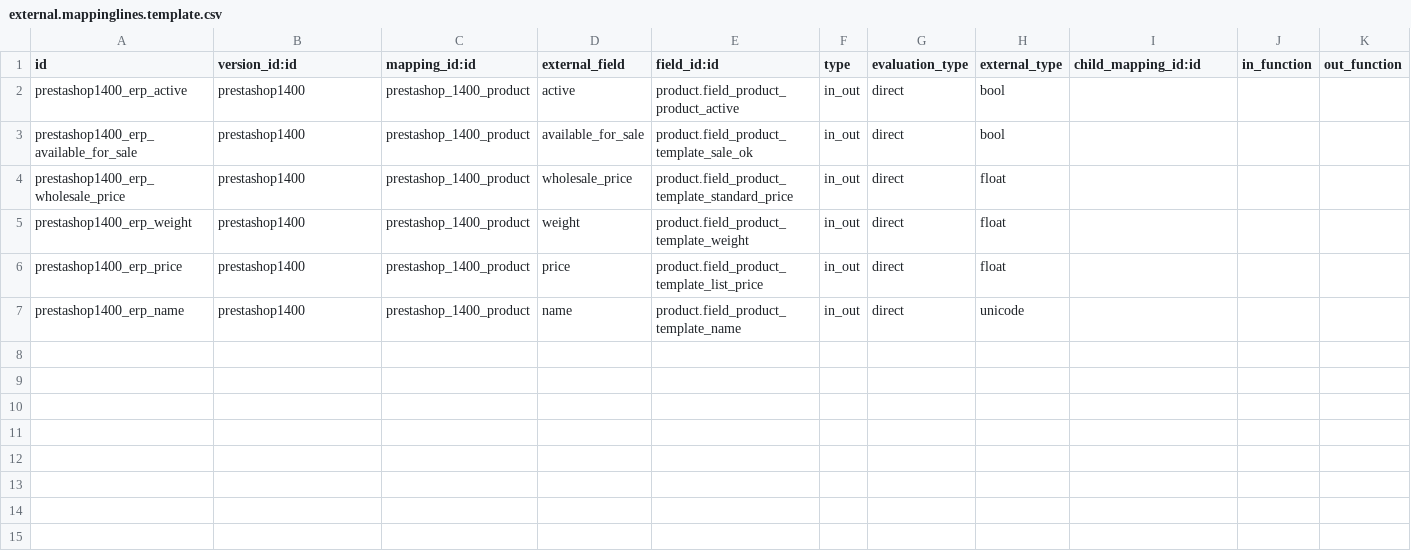
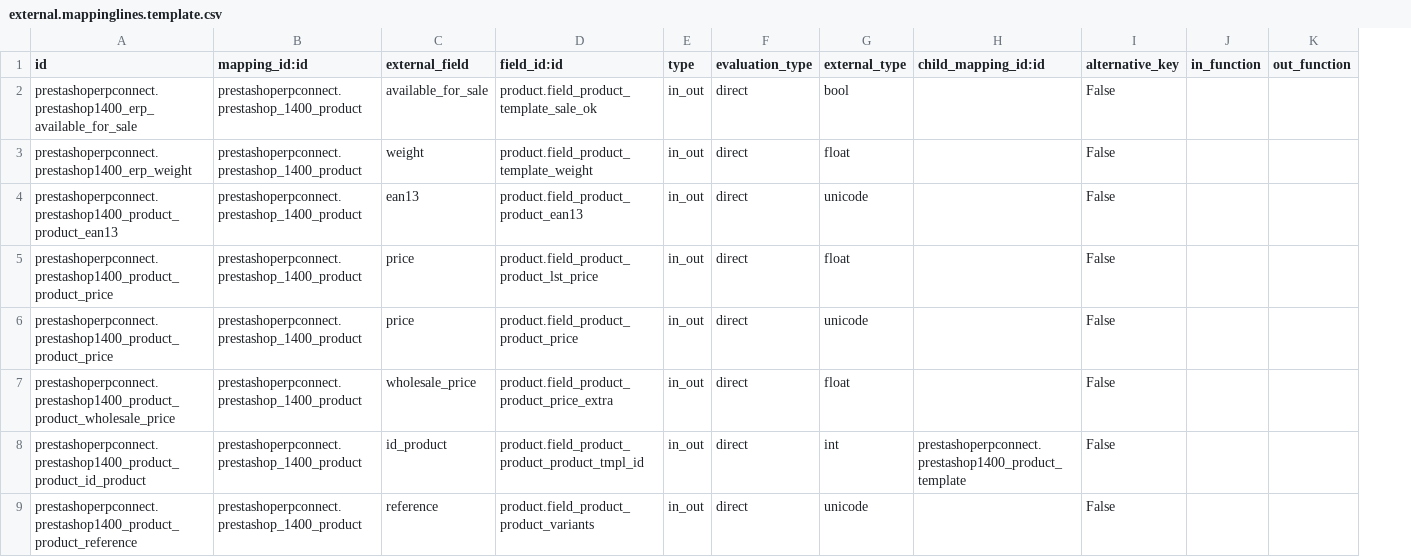
Before and after one commit to xrg/prestashoperpconnect, a CSV file: prestashoperpconnect/settings/1.4.0.0/product.product/external.mappinglines.template.csv, drawn as a sheet; removed rows and columns are numbered as before the commit, all else as after; the diff names each change by its address in the sheet, - before the commit and + after, or states it on an @@ line.

Commit message:
adding product.template as mapping and new mappniglines for 1.4.0

```diff
--- a/prestashoperpconnect/settings/1.4.0.0/product.product/external.mappinglines.template.csv
+++ b/prestashoperpconnect/settings/1.4.0.0/product.product/external.mappinglines.template.csv
-column C (mapping_id:id), row 3: prestashop_1400_product; rows 5-7: all prestashop_1400_product
+column I (alternative_key), rows 2-3: False | False; row 5: False; row 9: False
-B1: version_id:id
+B1: mapping_id:id
-row 2: prestashop1400_erp_active | prestashop1400 | prestashop_1400_product | active | product.field_product_product_active | in_out | direct | bool
-A2 (id): prestashop1400_erp_available_for_sale
+A2 (id): prestashoperpconnect.prestashop1400_erp_available_for_sale
-B2 (mapping_id:id): prestashop1400
+B2 (mapping_id:id): prestashoperpconnect.prestashop_1400_product
-row 4: prestashop1400_erp_wholesale_price | prestashop1400 | prestashop_1400_product | wholesale_price | product.field_product_template_standard_price | in_out | direct | float
-A3 (id): prestashop1400_erp_weight
+A3 (id): prestashoperpconnect.prestashop1400_erp_weight
-B3 (mapping_id:id): prestashop1400
+B3 (mapping_id:id): prestashoperpconnect.prestashop_1400_product
+row 4: prestashoperpconnect.prestashop1400_product_product_ean13 | prestashoperpconnect.prestashop_1400_product | ean13 | product.field_product_product_ean13 | in_out | direct | unicode |  | False
-A5 (id): prestashop1400_erp_price
+A5 (id): prestashoperpconnect.prestashop1400_product_product_price
-B5 (mapping_id:id): prestashop1400
+B5 (mapping_id:id): prestashoperpconnect.prestashop_1400_product
-D5 (field_id:id): product.field_product_template_list_price
+D5 (field_id:id): product.field_product_product_lst_price
+row 6: prestashoperpconnect.prestashop1400_product_product_price | prestashoperpconnect.prestashop_1400_product | price | product.field_product_product_price | in_out | direct | unicode |  | False
+row 7: prestashoperpconnect.prestashop1400_product_product_wholesale_price | prestashoperpconnect.prestashop_1400_product | wholesale_price | product.field_product_product_price_extra | in_out | direct | float |  | False
+row 8: prestashoperpconnect.prestashop1400_product_product_id_product | prestashoperpconnect.prestashop_1400_product | id_product | product.field_product_product_product_tmpl_id | in_out | direct | int | prestashoperpconnect.prestashop1400_product_template | False
-A9 (id): prestashop1400_erp_name
+A9 (id): prestashoperpconnect.prestashop1400_product_product_reference
-B9 (mapping_id:id): prestashop1400
+B9 (mapping_id:id): prestashoperpconnect.prestashop_1400_product
-C9 (external_field): name
+C9 (external_field): reference
-D9 (field_id:id): product.field_product_template_name
+D9 (field_id:id): product.field_product_product_variants
```
Also changed, not shown: prestashoperpconnect/settings/1.4.0.0/external.mapping.template.csv, prestashoperpconnect/settings/1.4.0.0/res.partner.address/external.mappinglines.template.csv, 6 other files.
